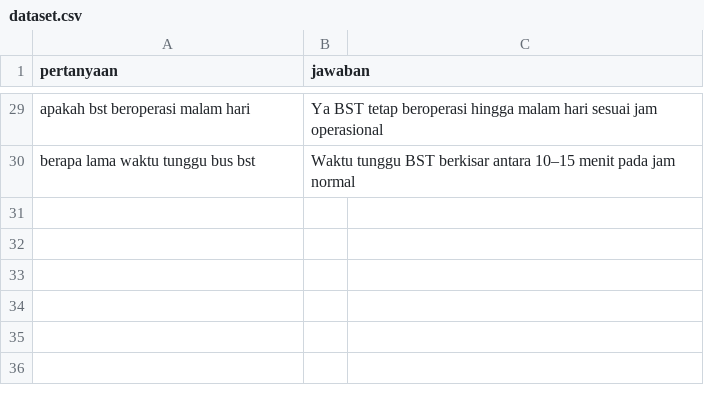
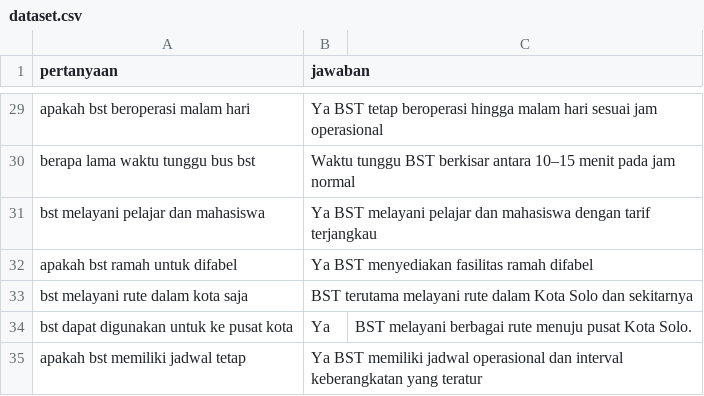
Before and after one commit to anggarainiput98-source/chatbot-bst, a CSV file: data/dataset.csv, drawn as a sheet; only a part is shown, gaps mark what is left out; the diff names each change by its address in the sheet, - before the commit and + after, or states it on an @@ line.

Commit message:
Update dataset.csv

```diff
--- a/data/dataset.csv
+++ b/data/dataset.csv
+row 31: bst melayani pelajar dan mahasiswa | Ya BST melayani pelajar dan mahasiswa dengan tarif terjangkau
+row 32: apakah bst ramah untuk difabel | Ya BST menyediakan fasilitas ramah difabel
+row 33: bst melayani rute dalam kota saja | BST terutama melayani rute dalam Kota Solo dan sekitarnya
+row 34: bst dapat digunakan untuk ke pusat kota | Ya | BST melayani berbagai rute menuju pusat Kota Solo.
+row 35: apakah bst memiliki jadwal tetap | Ya BST memiliki jadwal operasional dan interval keberangkatan yang teratur
```
